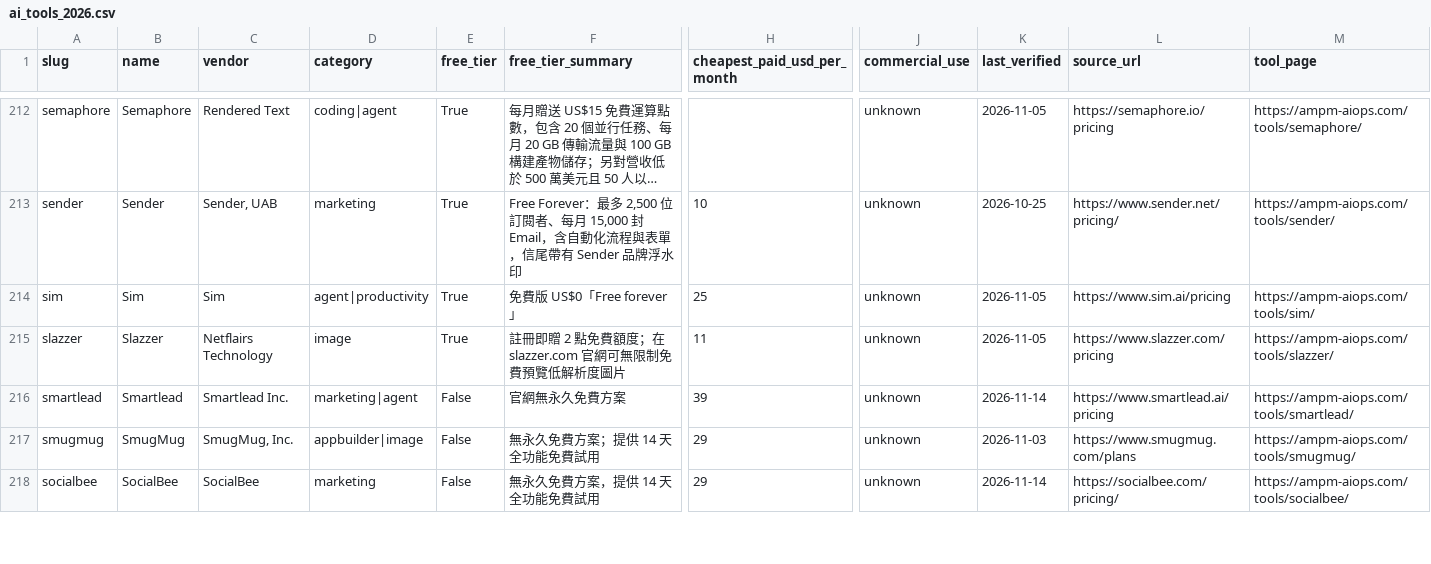
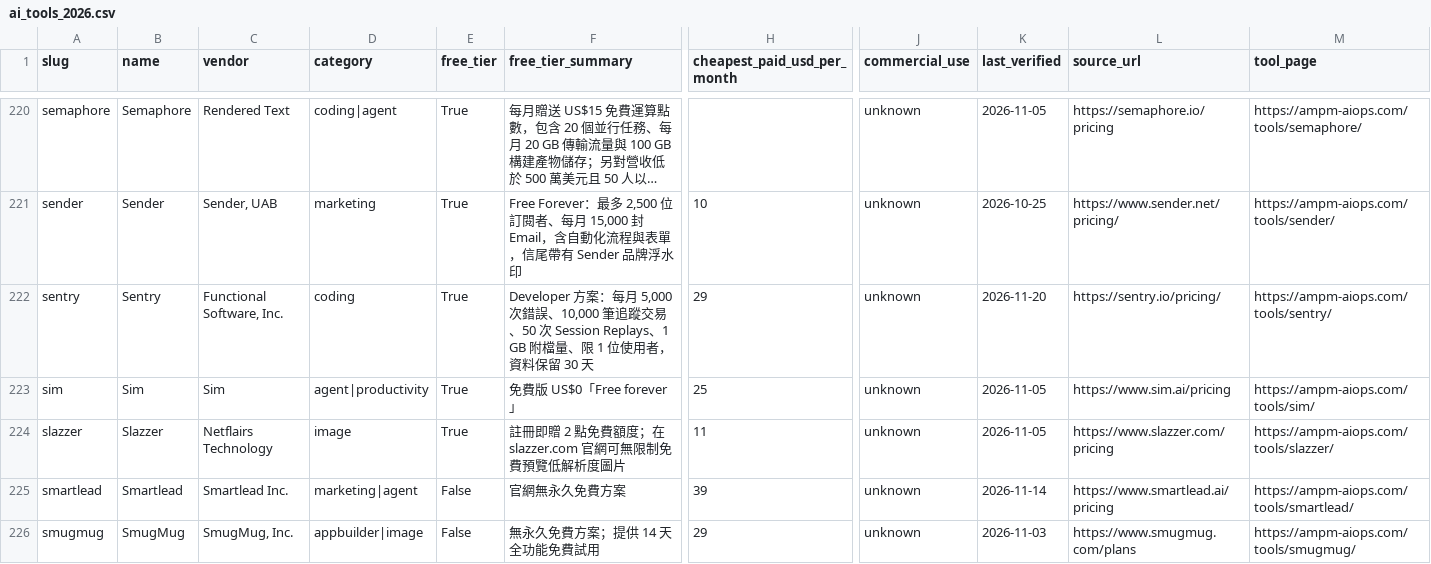
Before and after one commit to AMPM-AIOPS-HQ/awesome-ai-tools-pricing, a CSV file: data/ai_tools_2026.csv, drawn as a sheet; only a part is shown, gaps mark what is left out; the shorter side is filled out with more unchanged rows; long unchanged cells end in …; rows hold the shown columns only; the diff covers the shown part only; the diff names each change by its address in the sheet, - before the commit and + after, or states it on an @@ line.

```diff
--- a/data/ai_tools_2026.csv
+++ b/data/ai_tools_2026.csv
+row 222: sentry | Sentry | Functional Software, Inc. | coding | True | Developer 方案：每月 5,000 次錯誤、10,000 筆追蹤交易、50 次 Session Replays、1 GB 附檔量、限 1 位使用者，資料保留 30 天 | 29 | unknown | 2026-11-20 | https://sentry.io/pricing/ | https://ampm-aiops.com/tools/sentry/
```
Also changed, not shown: 9 added rows, 1 removed row and 23 edited cells elsewhere in this file, datasets/ai-tools/plans_2026.csv, 19 other files.
